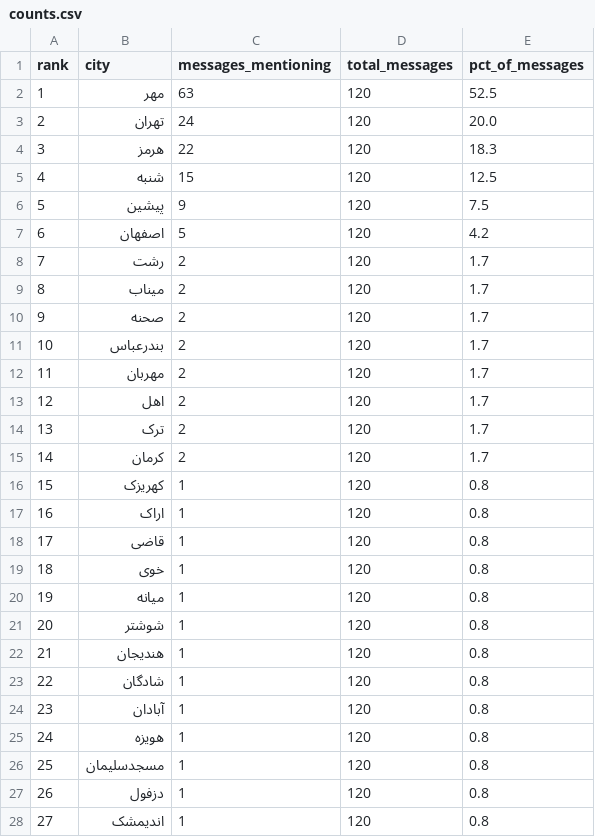
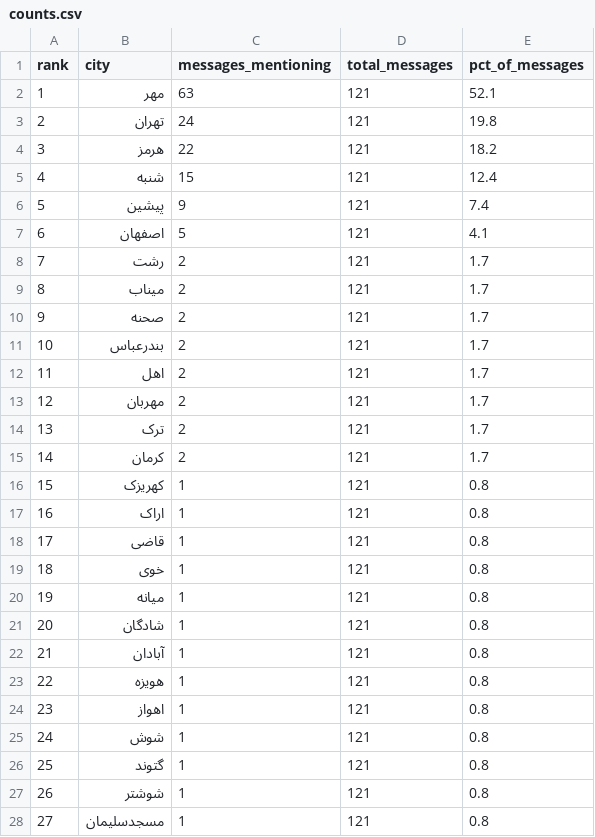
Before and after one commit to Baggiest/ZADAN, a CSV file: public/sample/counts.csv, drawn as a sheet; only a part is shown; the diff covers the shown part only.

```diff
--- a/public/sample/counts.csv
+++ b/public/sample/counts.csv
@@ -1,28 +1,28 @@
 rank,city,messages_mentioning,total_messages,pct_of_messages
-1,مهر,63,120,52.5
-2,تهران,24,120,20.0
-3,هرمز,22,120,18.3
-4,شنبه,15,120,12.5
-5,پیشین,9,120,7.5
-6,اصفهان,5,120,4.2
-7,رشت,2,120,1.7
-8,میناب,2,120,1.7
-9,صحنه,2,120,1.7
-10,بندرعباس,2,120,1.7
-11,مهربان,2,120,1.7
-12,اهل,2,120,1.7
-13,ترک,2,120,1.7
-14,کرمان,2,120,1.7
-15,کهریزک,1,120,0.8
-16,اراک,1,120,0.8
-17,قاضی,1,120,0.8
-18,خوی,1,120,0.8
-19,میانه,1,120,0.8
-20,شوشتر,1,120,0.8
-21,هندیجان,1,120,0.8
-22,شادگان,1,120,0.8
-23,آبادان,1,120,0.8
-24,هویزه,1,120,0.8
-25,مسجدسلیمان,1,120,0.8
-26,دزفول,1,120,0.8
-27,اندیمشک,1,120,0.8
+1,مهر,63,121,52.1
+2,تهران,24,121,19.8
+3,هرمز,22,121,18.2
+4,شنبه,15,121,12.4
+5,پیشین,9,121,7.4
+6,اصفهان,5,121,4.1
+7,رشت,2,121,1.7
+8,میناب,2,121,1.7
+9,صحنه,2,121,1.7
+10,بندرعباس,2,121,1.7
+11,اهل,2,121,1.7
+12,مهربان,2,121,1.7
+13,ترک,2,121,1.7
+14,کرمان,2,121,1.7
+15,کهریزک,1,121,0.8
+16,اراک,1,121,0.8
+17,قاضی,1,121,0.8
+18,خوی,1,121,0.8
+19,میانه,1,121,0.8
+20,شادگان,1,121,0.8
+21,آبادان,1,121,0.8
+22,هویزه,1,121,0.8
+23,اهواز,1,121,0.8
+24,شوش,1,121,0.8
+25,گتوند,1,121,0.8
+26,شوشتر,1,121,0.8
+27,مسجدسلیمان,1,121,0.8
```
Also changed, not shown: 37 edited cells elsewhere in this file, public/sample/counts-48h.csv, public/sample/counts-72h.csv, 2 other files.
